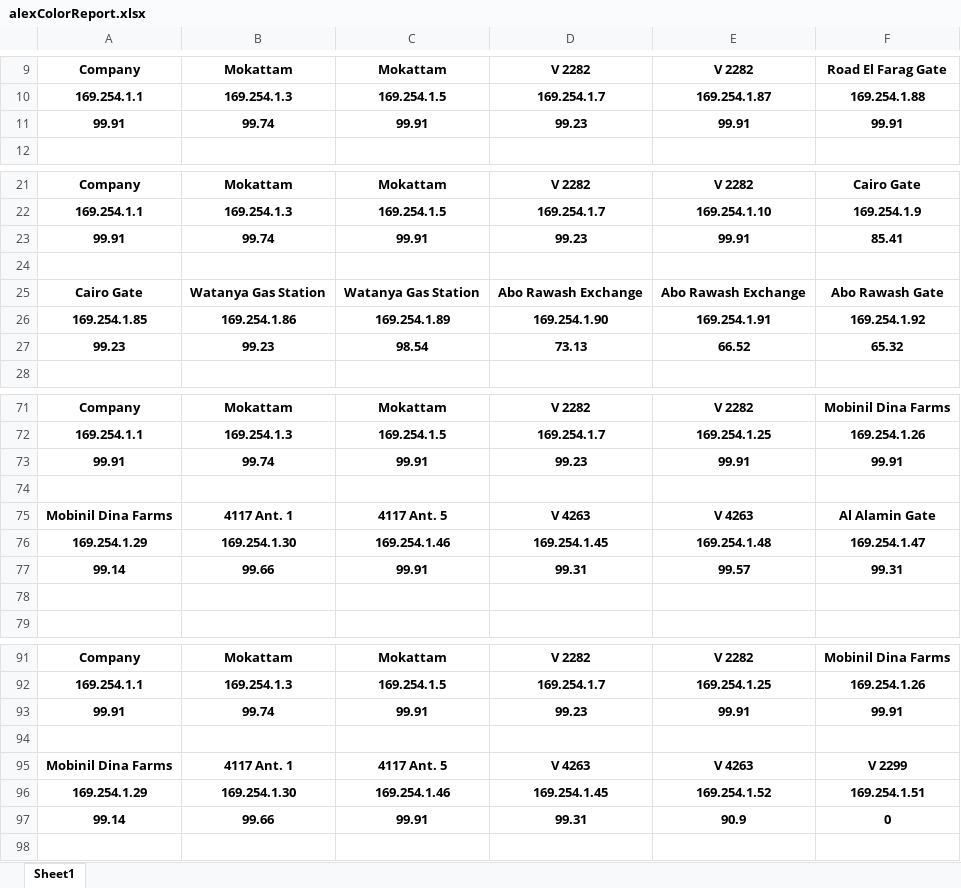
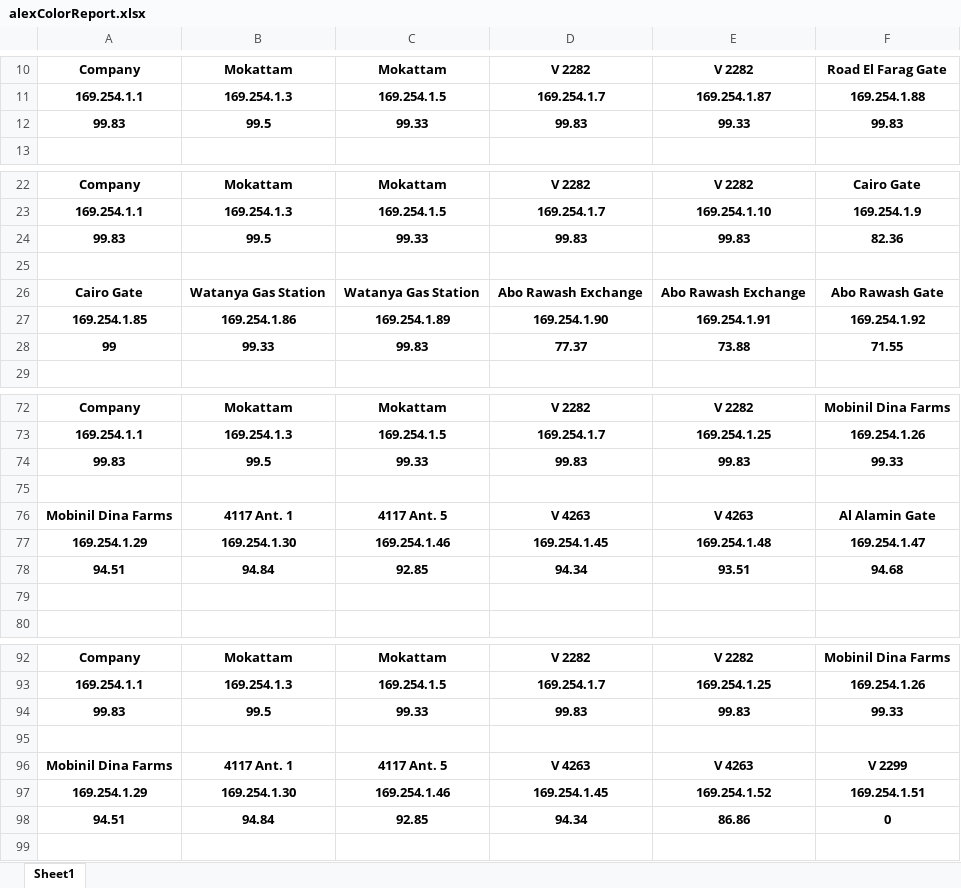
Before and after one commit to BedroomProjects/Pingo, an Excel workbook: WatanyaPingTester/bin/Debug/res/alexColorReport.xlsx, sheet Sheet1, drawn as a sheet; only a part is shown, gaps mark what is left out; values as stored, in another font and other column widths than the file's, no borders; conditional formats not drawn; removed rows and columns are numbered as before the commit, all else as after; the diff covers the shown part only; the diff names each change by its address in the sheet, - before the commit and + after, or states it on an @@ line.

```diff
--- a/WatanyaPingTester/bin/Debug/res/alexColorReport.xlsx (sheet Sheet1)
+++ b/WatanyaPingTester/bin/Debug/res/alexColorReport.xlsx (sheet Sheet1)
-row 11: 99.91 | 99.74 | 99.91 | 99.23 | 99.91 | 99.91
+row 12: 99.83 | 99.5 | 99.33 | 99.83 | 99.33 | 99.83
-row 23: 99.91 | 99.74 | 99.91 | 99.23 | 99.91 | 85.41
+row 24: 99.83 | 99.5 | 99.33 | 99.83 | 99.83 | 82.36
-row 27: 99.23 | 99.23 | 98.54 | 73.13 | 66.52 | 65.32
+row 28: 99 | 99.33 | 99.83 | 77.37 | 73.88 | 71.55
-row 73: 99.91 | 99.74 | 99.91 | 99.23 | 99.91 | 99.91
+row 74: 99.83 | 99.5 | 99.33 | 99.83 | 99.83 | 99.33
-row 77: 99.14 | 99.66 | 99.91 | 99.31 | 99.57 | 99.31
+row 78: 94.51 | 94.84 | 92.85 | 94.34 | 93.51 | 94.68
-row 93: 99.91 | 99.74 | 99.91 | 99.23 | 99.91 | 99.91
+row 94: 99.83 | 99.5 | 99.33 | 99.83 | 99.83 | 99.33
-row 97: 99.14 | 99.66 | 99.91 | 99.31 | 90.9 | 0
+row 98: 94.51 | 94.84 | 92.85 | 94.34 | 86.86 | 0
```
Also changed, not shown: 13 added rows, 12 removed rows and 1 edited cell elsewhere in this sheet, WatanyaPingTester/bin/Debug/res/sokhnaColorReport.xlsx, 22 other files.
